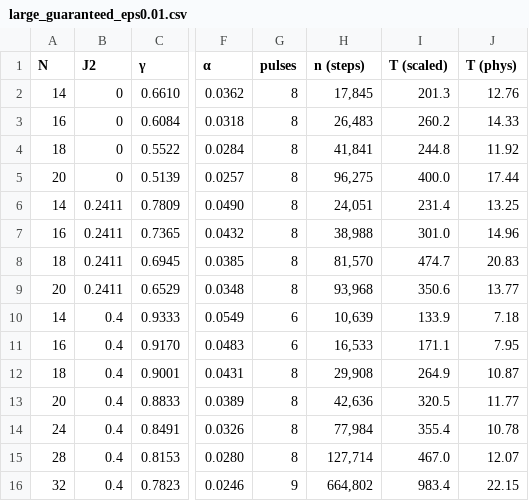
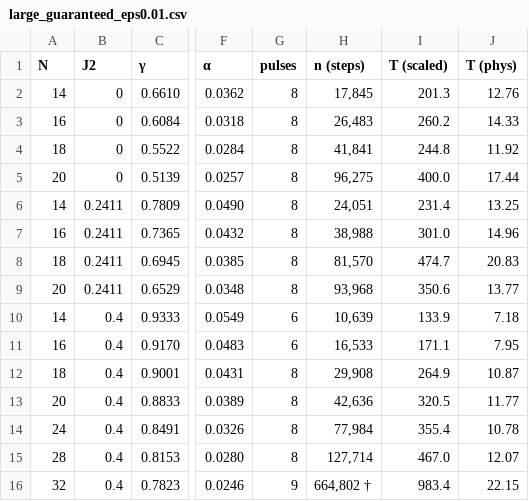
Before and after one commit to aaronseymour7/CLAUDE, a CSV file: j1j2_filter/results/tables/large_guaranteed_eps0.01.csv, drawn as a sheet; only a part is shown, gaps mark what is left out; the diff names each change by its address in the sheet, - before the commit and + after, or states it on an @@ line.

```diff
--- a/j1j2_filter/results/tables/large_guaranteed_eps0.01.csv
+++ b/j1j2_filter/results/tables/large_guaranteed_eps0.01.csv
-H16 (n (steps)): 664,802
+H16 (n (steps)): 664,802 †
```
Also changed, not shown: j1j2_filter/results/tables/gamma_validation.csv, j1j2_filter/results/tables/scaling_fits.csv, 4 other files.
